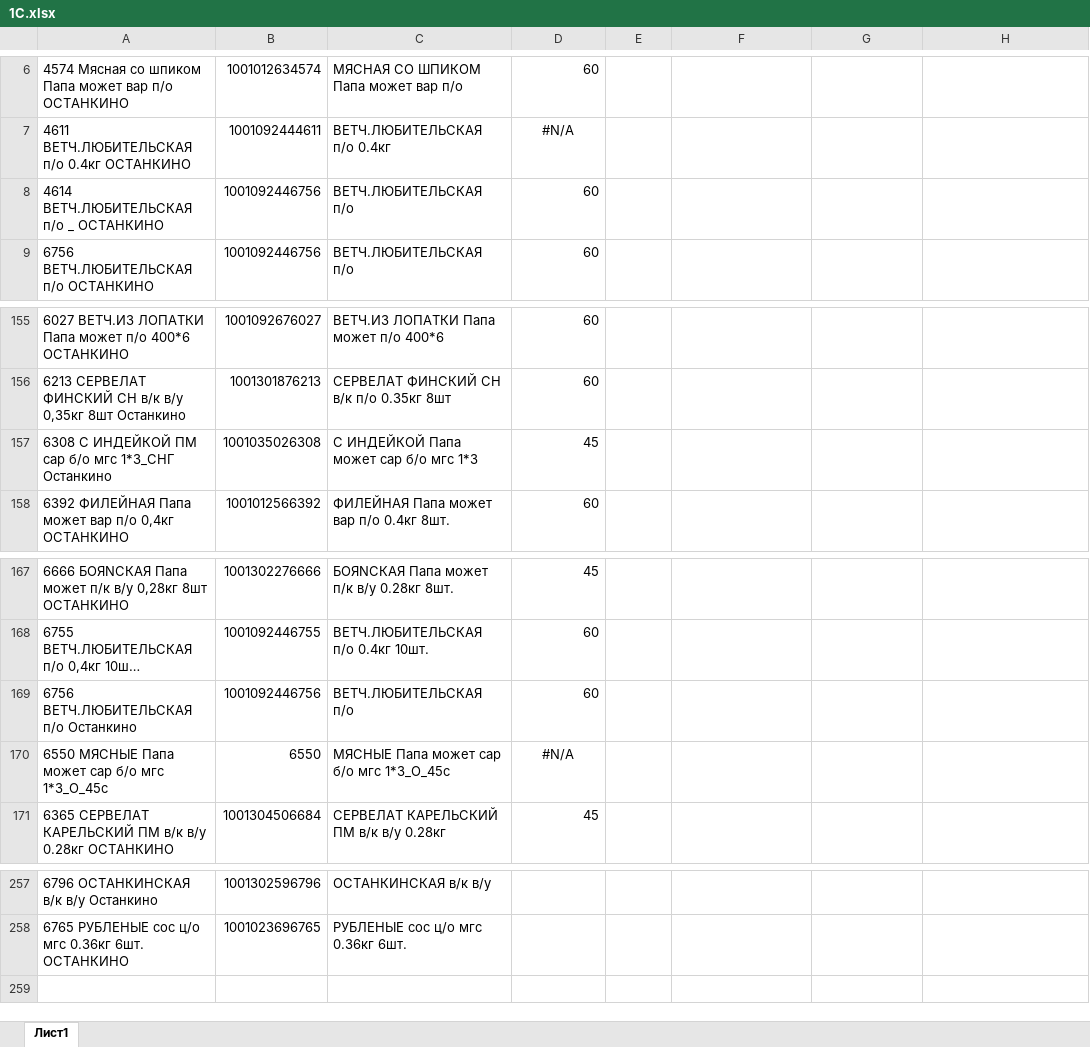
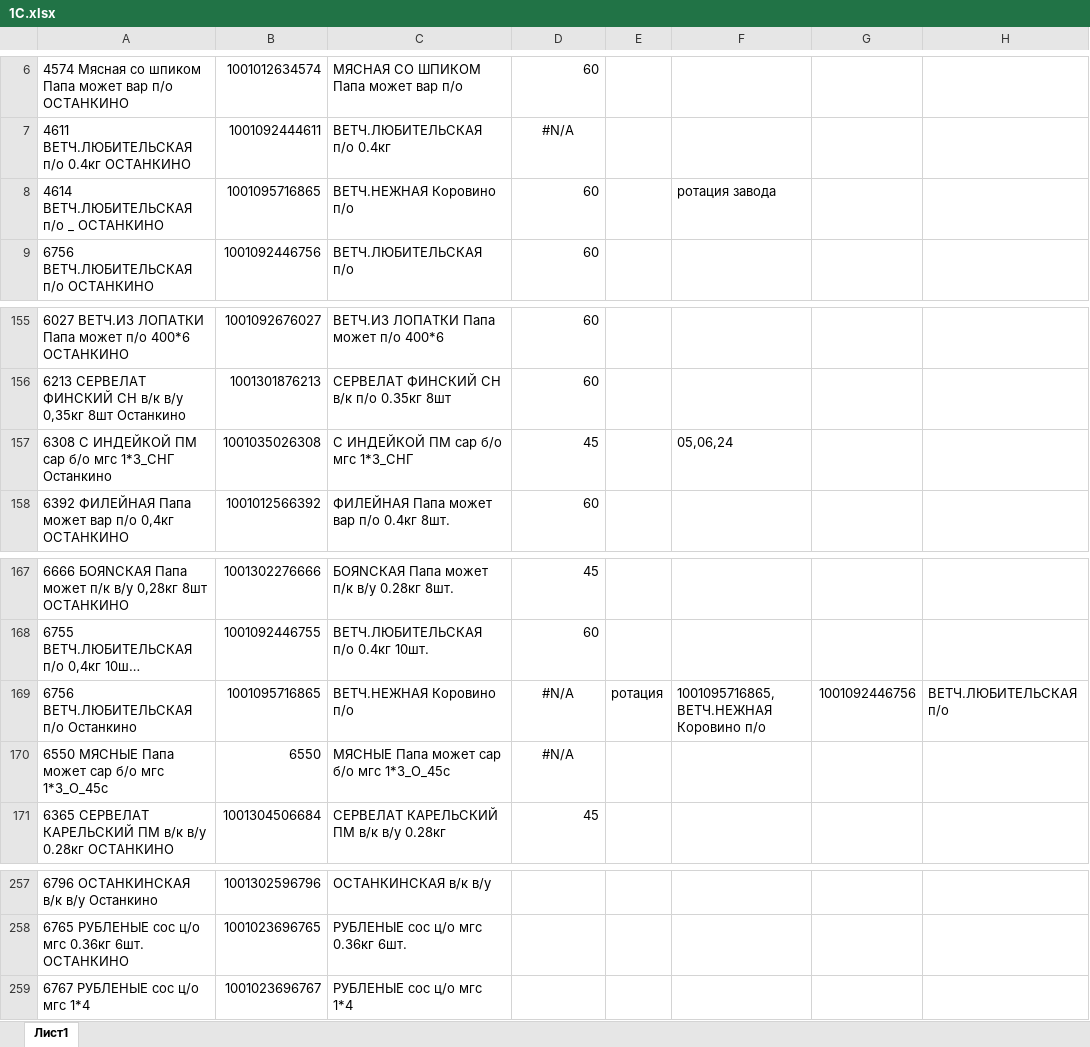
Before and after one commit to Fejanin/ostankino_ki, an Excel workbook: moduls/1С.xlsx, sheet Лист1, drawn as a sheet; only a part is shown, gaps mark what is left out; long unchanged cells end in …; values as stored, in another font and other column widths than the file's, no borders; the diff names each change by its address in the sheet, - before the commit and + after, or states it on an @@ line.

```diff
--- a/moduls/1С.xlsx (sheet Лист1)
+++ b/moduls/1С.xlsx (sheet Лист1)
-B8: 1001092446756
+B8: 1001095716865
-C8: ВЕТЧ.ЛЮБИТЕЛЬСКАЯ п/о
+C8: ВЕТЧ.НЕЖНАЯ Коровино п/о
-F8: (empty)
+F8: ротация завода
-C157: С ИНДЕЙКОЙ Папа может сар б/о мгс 1*3
+C157: С ИНДЕЙКОЙ ПМ сар б/о мгс 1*3_СНГ
-F157: (empty)
+F157: 05,06,24
-B169: 1001092446756
+B169: 1001095716865
-C169: ВЕТЧ.ЛЮБИТЕЛЬСКАЯ п/о
+C169: ВЕТЧ.НЕЖНАЯ Коровино п/о
-D169: 60
+D169: #N/A
-D169 alignment: right
+D169 alignment: center
-E169: (empty)
+E169: ротация
-F169: (empty)
+F169: 1001095716865, ВЕТЧ.НЕЖНАЯ Коровино п/о
-G169: (empty)
+G169: 1001092446756
-H169: (empty)
+H169: ВЕТЧ.ЛЮБИТЕЛЬСКАЯ п/о
+row 259: 6767 РУБЛЕНЫЕ сос ц/о мгс 1*4 | 1001023696767 | РУБЛЕНЫЕ сос ц/о мгс 1*4
```
Also changed, not shown: formulas that keep their value, чистый бланк/Заказ Новое Время 01,06. Мелитополь№1.xlsx, 4 other files.
